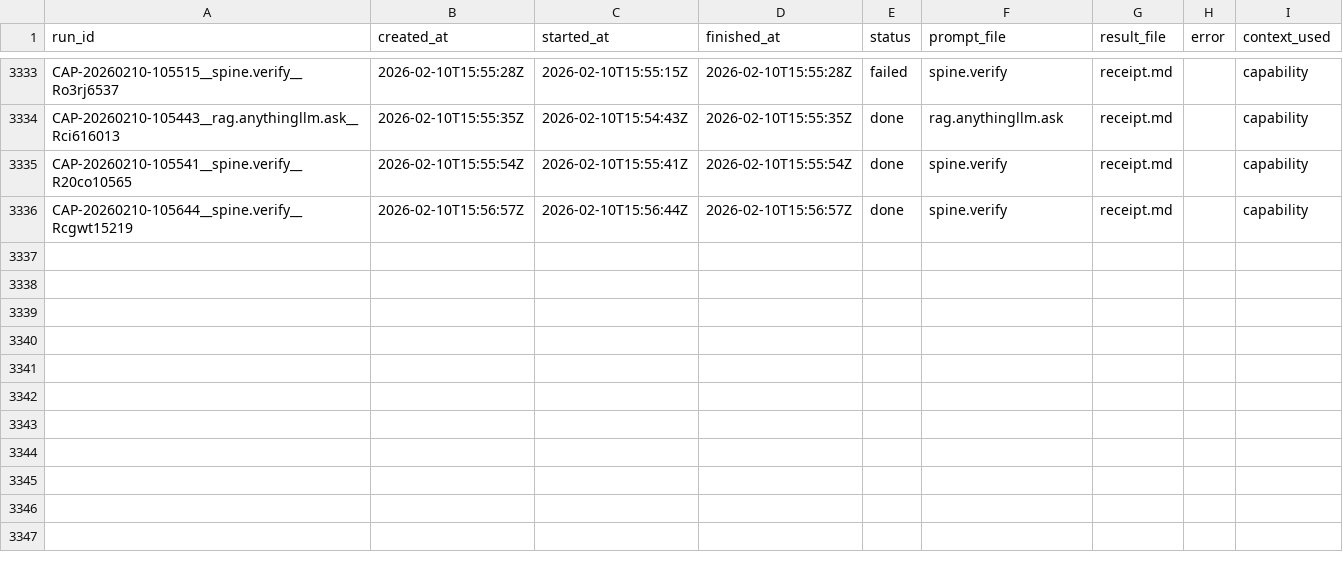
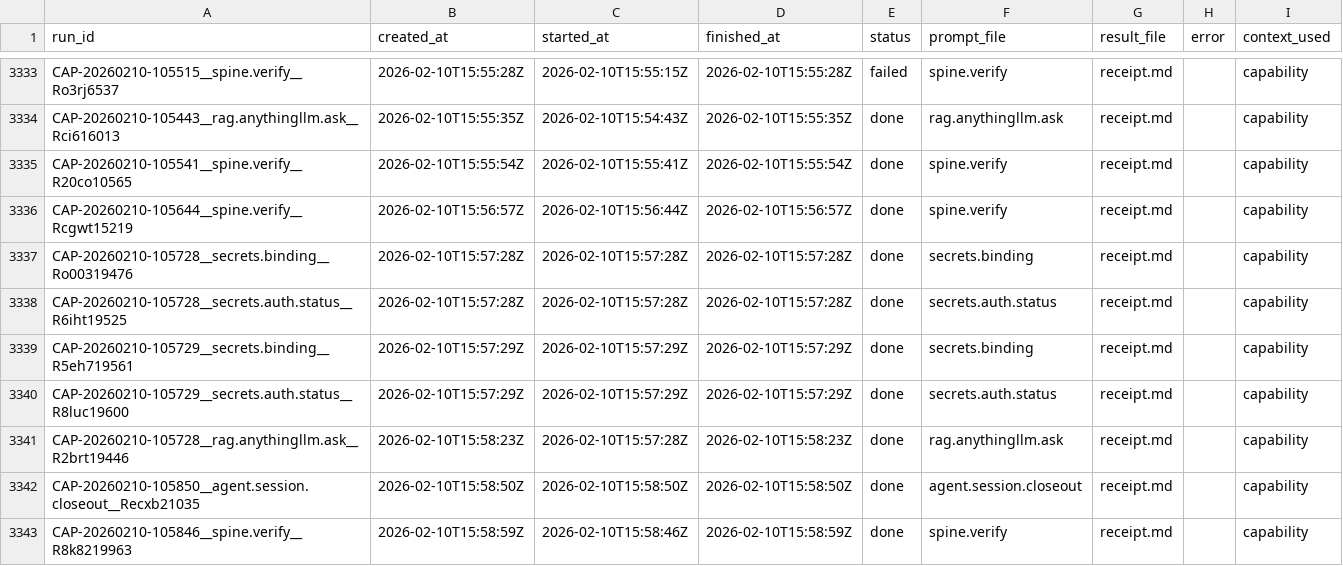
Before and after one commit to hypnotizedent/agentic-spine, a CSV file: mailroom/state/ledger.csv, drawn as a sheet; only a part is shown, gaps mark what is left out; the diff names each change by its address in the sheet, - before the commit and + after, or states it on an @@ line.

```diff
--- a/mailroom/state/ledger.csv
+++ b/mailroom/state/ledger.csv
+row 3337: CAP-20260210-105728__secrets.binding__Ro00319476 | 2026-02-10T15:57:28Z | 2026-02-10T15:57:28Z | 2026-02-10T15:57:28Z | done | secrets.binding | receipt.md |  | capability
+row 3338: CAP-20260210-105728__secrets.auth.status__R6iht19525 | 2026-02-10T15:57:28Z | 2026-02-10T15:57:28Z | 2026-02-10T15:57:28Z | done | secrets.auth.status | receipt.md |  | capability
+row 3339: CAP-20260210-105729__secrets.binding__R5eh719561 | 2026-02-10T15:57:29Z | 2026-02-10T15:57:29Z | 2026-02-10T15:57:29Z | done | secrets.binding | receipt.md |  | capability
+row 3340: CAP-20260210-105729__secrets.auth.status__R8luc19600 | 2026-02-10T15:57:29Z | 2026-02-10T15:57:29Z | 2026-02-10T15:57:29Z | done | secrets.auth.status | receipt.md |  | capability
+row 3341: CAP-20260210-105728__rag.anythingllm.ask__R2brt19446 | 2026-02-10T15:58:23Z | 2026-02-10T15:57:28Z | 2026-02-10T15:58:23Z | done | rag.anythingllm.ask | receipt.md |  | capability
+row 3342: CAP-20260210-105850__agent.session.closeout__Recxb21035 | 2026-02-10T15:58:50Z | 2026-02-10T15:58:50Z | 2026-02-10T15:58:50Z | done | agent.session.closeout | receipt.md |  | capability
+row 3343: CAP-20260210-105846__spine.verify__R8k8219963 | 2026-02-10T15:58:59Z | 2026-02-10T15:58:46Z | 2026-02-10T15:58:59Z | done | spine.verify | receipt.md |  | capability
```
Also changed, not shown: 4 other files.
